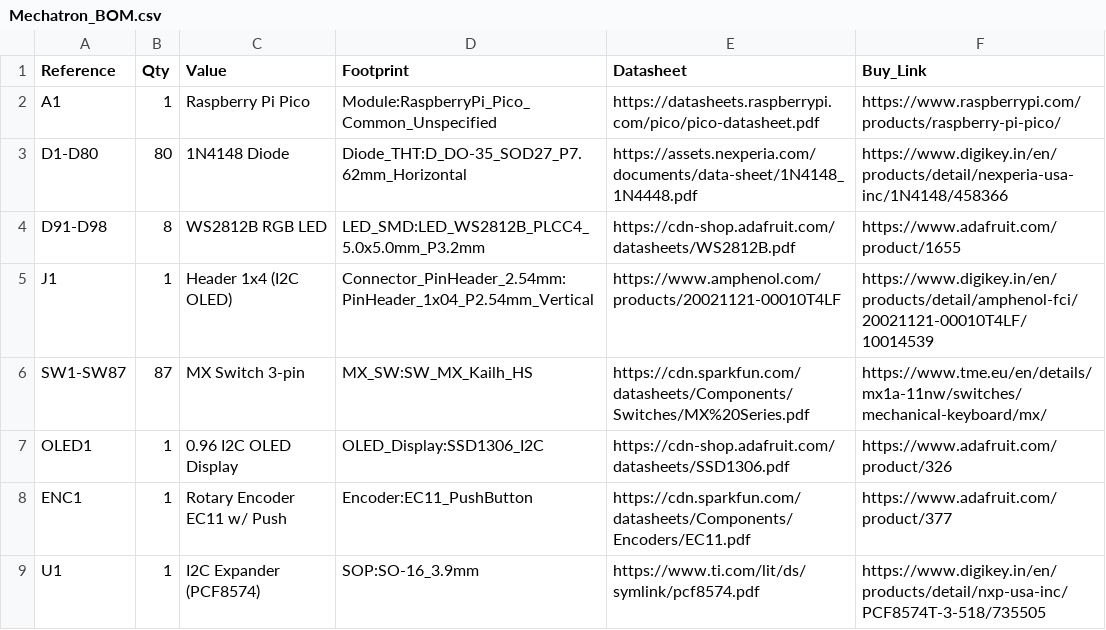
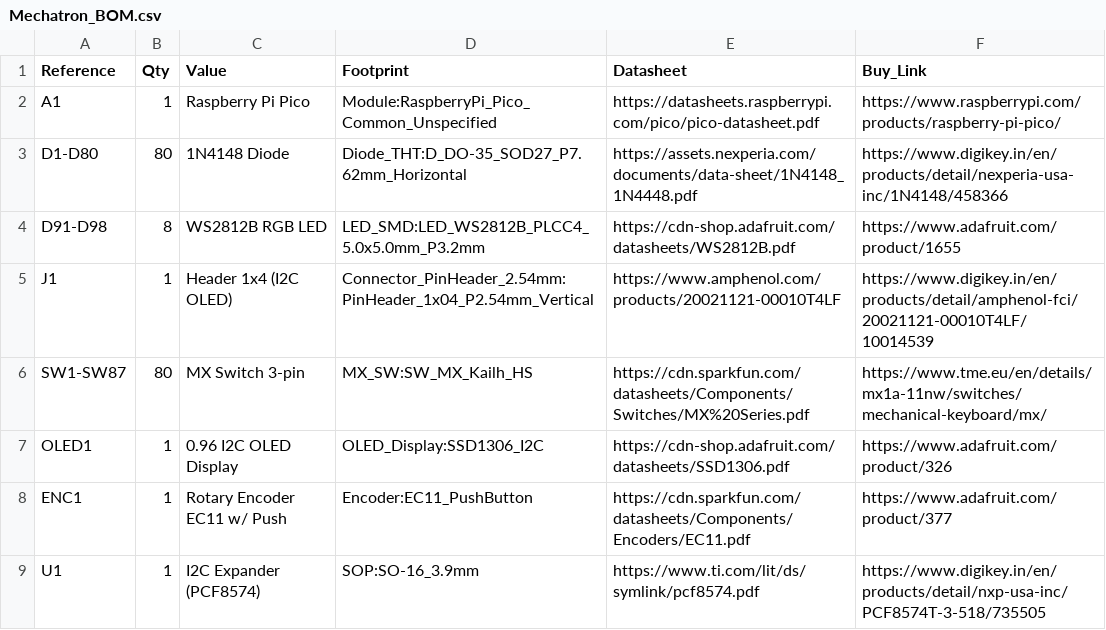
Before and after one commit to Swamstick911/keyboard, a CSV file: Mechatron_BOM.csv, drawn as a sheet.

Commit message:
Update Mechatron_BOM.csv

```diff
--- a/Mechatron_BOM.csv
+++ b/Mechatron_BOM.csv
@@ -5,3 +5,3 @@ D91-D98,8,WS2812B RGB LED,LED_SMD:LED_WS2812B_PLCC4_5.0x5.0mm_P3.2mm,https://cdn
 J1,1,Header 1x4 (I2C OLED),Connector_PinHeader_2.54mm:PinHeader_1x04_P2.54mm_Vertical,https://www.amphenol.com/products/20021121-00010T4LF,https://www.digikey.in/en/products/detail/amphenol-fci/20021121-00010T4LF/10014539
-SW1-SW87,87,MX Switch 3-pin,MX_SW:SW_MX_Kailh_HS,https://cdn.sparkfun.com/datasheets/Components/Switches/MX%20Series.pdf,https://www.tme.eu/en/details/mx1a-11nw/switches/mechanical-keyboard/mx/
+SW1-SW87,80,MX Switch 3-pin,MX_SW:SW_MX_Kailh_HS,https://cdn.sparkfun.com/datasheets/Components/Switches/MX%20Series.pdf,https://www.tme.eu/en/details/mx1a-11nw/switches/mechanical-keyboard/mx/
 OLED1,1,0.96 I2C OLED Display,OLED_Display:SSD1306_I2C,https://cdn-shop.adafruit.com/datasheets/SSD1306.pdf,https://www.adafruit.com/product/326
```
